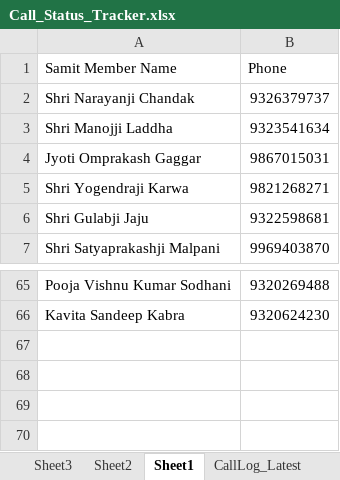
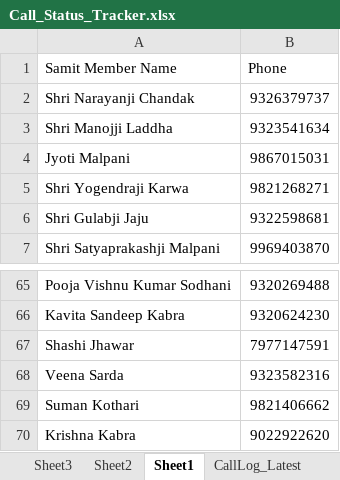
Before and after one commit to maladkshetrasamiti-sketch/maladutsav2025, an Excel workbook: Call_Status_Tracker.xlsx, sheet Sheet1, drawn as a sheet; only a part is shown, gaps mark what is left out; values as stored, in another font and other column widths than the file's, no borders; the diff names each change by its address in the sheet, - before the commit and + after, or states it on an @@ line.

```diff
--- a/Call_Status_Tracker.xlsx (sheet Sheet1)
+++ b/Call_Status_Tracker.xlsx (sheet Sheet1)
-A4 (Samit Member Name): Jyoti Omprakash Gaggar
+A4 (Samit Member Name): Jyoti Malpani
+row 67: Shashi Jhawar | 7977147591
+row 68: Veena Sarda | 9323582316
+row 69: Suman Kothari | 9821406662
+row 70: Krishna Kabra | 9022922620
```
Also changed, not shown: sheet DataPublished, sheet CallLog_Latest, formulas that keep their value, 26 other files.
